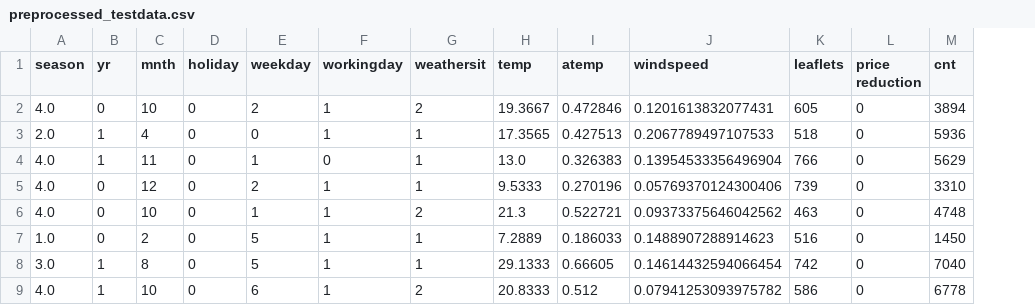
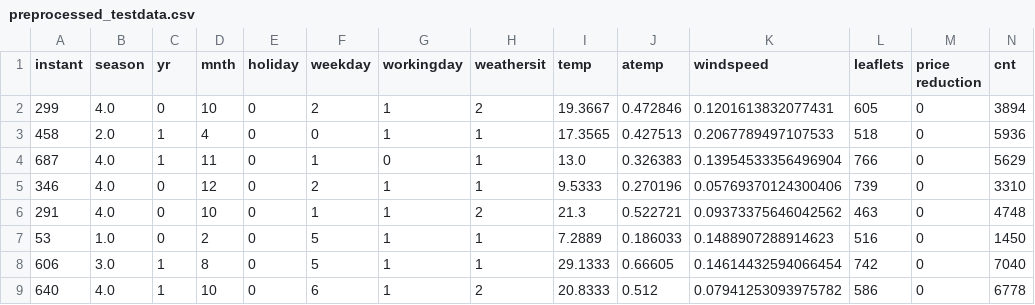
Before and after one commit to PatrykGadziomski/Bike-Rental-Prediction, a CSV file: Task 2/preprocessed_testdata.csv, drawn as a sheet; only a part is shown; the diff names each change by its address in the sheet, - before the commit and + after, or states it on an @@ line.

```diff
--- a/Task 2/preprocessed_testdata.csv
+++ b/Task 2/preprocessed_testdata.csv
+column A (instant), rows 2-9: 299 | 458 | 687 | 346 | 291 | 53 | 606 | 640
```
Also changed, not shown: 2 other files.
